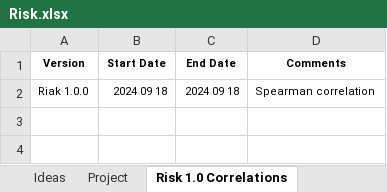
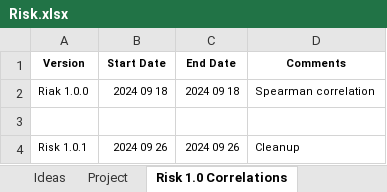
Before and after one commit to KevinNourian/Risk, an Excel workbook: Risk.xlsx, sheet Risk 1.0 Correlations, drawn as a sheet; values as stored, in another font and other column widths than the file's, no borders; the diff names each change by its address in the sheet, - before the commit and + after, or states it on an @@ line.

```diff
--- a/Risk.xlsx (sheet Risk 1.0 Correlations)
+++ b/Risk.xlsx (sheet Risk 1.0 Correlations)
+row 3: (empty)
+row 4: Risk 1.0.1 | 2024 09 26 | 2024 09 26 | Cleanup
```
Also changed, not shown: sheet Risk 10.0 EDA, sheet Project, other sheet tabs, 3 other files.
